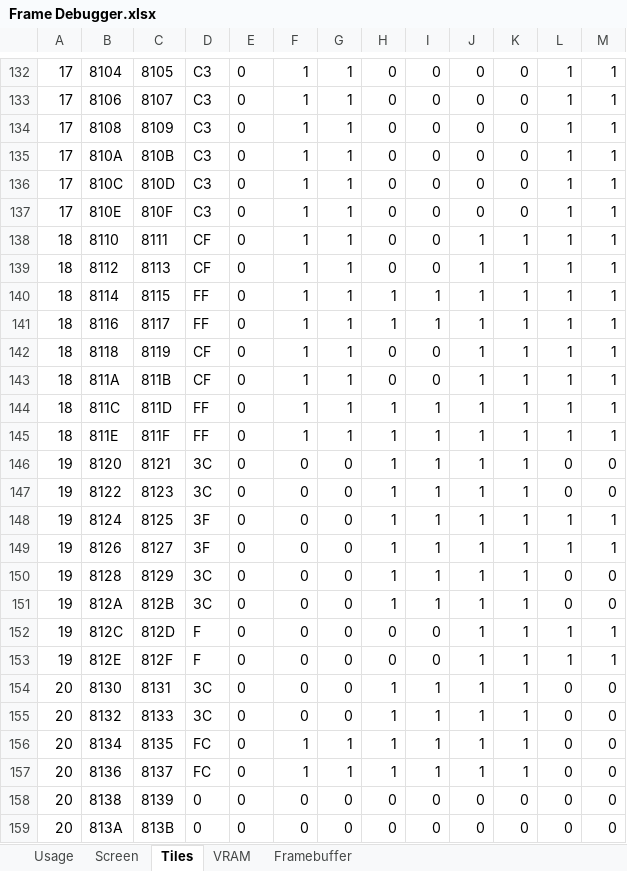
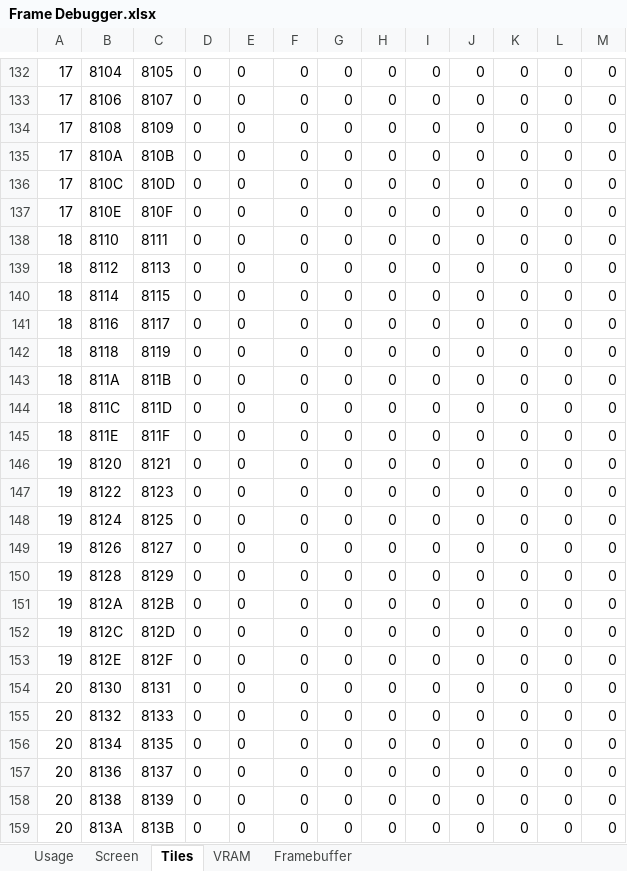
Before and after one commit to DaveTCode/gameboy-emulator-dotnet, an Excel workbook: Frame Debugger.xlsx, sheet Tiles, drawn as a sheet; only a part is shown, gaps mark what is left out; values as stored, in another font and other column widths than the file's, no borders; conditional formats not drawn; the diff covers the shown part only; the diff names each change by its address in the sheet, - before the commit and + after, or states it on an @@ line.

```diff
--- a/Frame Debugger.xlsx (sheet Tiles)
+++ b/Frame Debugger.xlsx (sheet Tiles)
-D132:D137: C3
+D132:D137: 0
-F132:F145: 1
+F132:F145: 0
-G132:G145: 1
+G132:G145: 0
-L132:L145: 1
+L132:L145: 0
-M132:M145: 1
+M132:M145: 0
-D138:D139: CF
+D138:D139: 0
-J138:J157: 1
+J138:J157: 0
-K138:K157: 1
+K138:K157: 0
-D140:D141: FF
+D140:D141: 0
-H140:H141: 1
+H140:H141: 0
-I140:I141: 1
+I140:I141: 0
-D142:D143: CF
+D142:D143: 0
-D144:D145: FF
+D144:D145: 0
-H144:H151: 1
+H144:H151: 0
-I144:I151: 1
+I144:I151: 0
-D146:D147: 3C
+D146:D147: 0
-D148:D149: 3F
+D148:D149: 0
-L148:L149: 1
+L148:L149: 0
-M148:M149: 1
+M148:M149: 0
-D150:D151: 3C
+D150:D151: 0
-D152:D153: F
+D152:D153: 0
-L152:L153: 1
+L152:L153: 0
-M152:M153: 1
+M152:M153: 0
-D154:D155: 3C
+D154:D155: 0
-H154:H157: 1
+H154:H157: 0
-I154:I157: 1
+I154:I157: 0
-D156:D157: FC
+D156:D157: 0
-F156:F157: 1
+F156:F157: 0
-G156:G157: 1
+G156:G157: 0
```
Also changed, not shown: 836 edited cells elsewhere in this sheet, sheet VRAM, sheet Framebuffer, sheet Screen.
